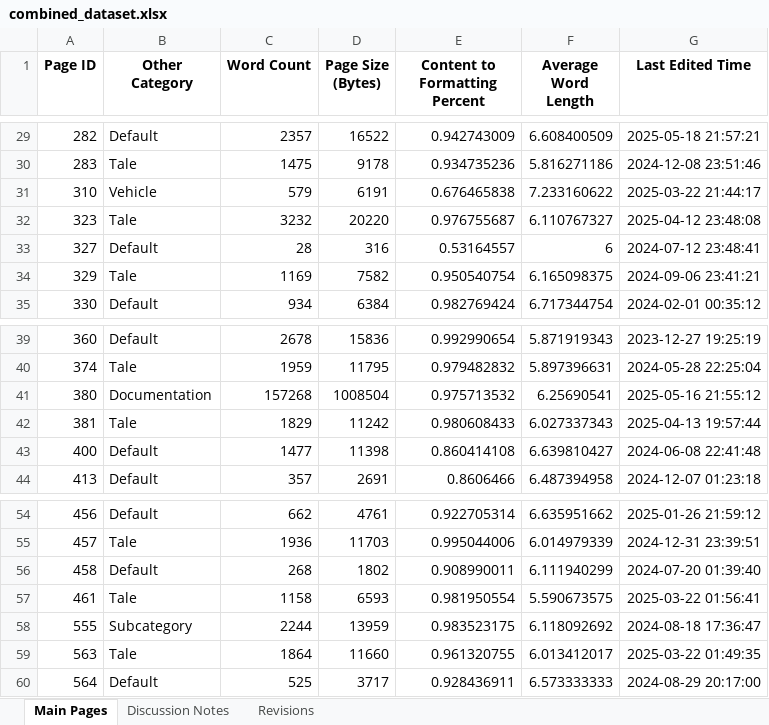
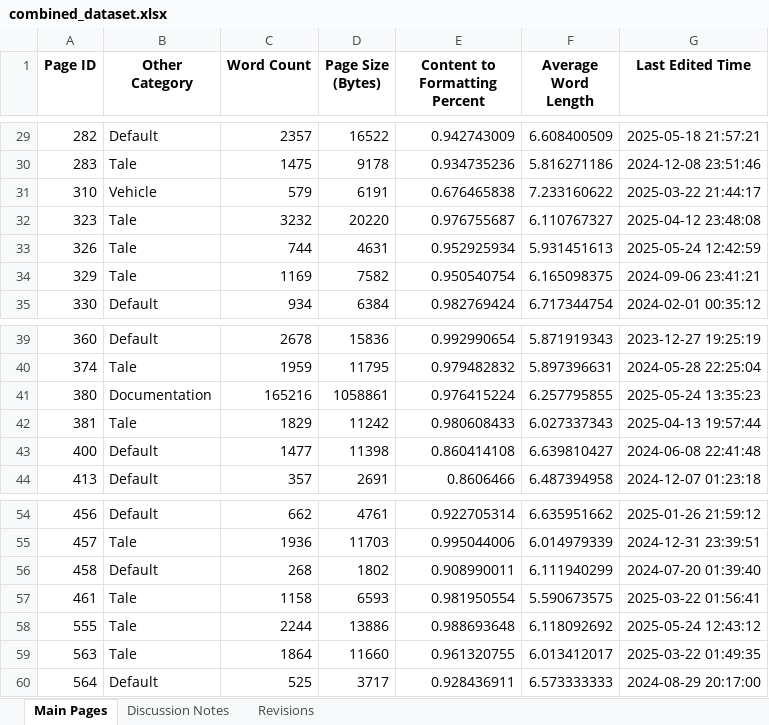
Before and after one commit to JasonWu00/worldbuilding-machine-analysis, an Excel workbook: datasets/combined_dataset.xlsx, sheet Main Pages, drawn as a sheet; only a part is shown, gaps mark what is left out; values as stored, in another font and other column widths than the file's, no borders; removed rows and columns are numbered as before the commit, all else as after; the diff names each change by its address in the sheet, - before the commit and + after, or states it on an @@ line.

```diff
--- a/datasets/combined_dataset.xlsx (sheet Main Pages)
+++ b/datasets/combined_dataset.xlsx (sheet Main Pages)
-row 33: 327 | Default | 28 | 316 | 0.53164557 | 6 | 2024-07-12 23:48:41
+row 33: 326 | Tale | 744 | 4631 | 0.952925934 | 5.931451613 | 2025-05-24 12:42:59
-C41 (Word Count): 157268
+C41 (Word Count): 165216
-D41 (Page Size (Bytes)): 1008504
+D41 (Page Size (Bytes)): 1058861
-E41 (Content to Formatting Percent): 0.975713532
+E41 (Content to Formatting Percent): 0.976415224
-F41 (Average Word Length): 6.25690541
+F41 (Average Word Length): 6.257795855
-G41 (Last Edited Time): 2025-05-16 21:55:12
+G41 (Last Edited Time): 2025-05-24 13:35:23
-B58 (Other Category): Subcategory
+B58 (Other Category): Tale
-D58 (Page Size (Bytes)): 13959
+D58 (Page Size (Bytes)): 13886
-E58 (Content to Formatting Percent): 0.983523175
+E58 (Content to Formatting Percent): 0.988693648
-G58 (Last Edited Time): 2024-08-18 17:36:47
+G58 (Last Edited Time): 2025-05-24 12:43:12
```
Also changed, not shown: sheet Discussion Notes, sheet Revisions, datasets/discussion_notes_df.xlsx, datasets/main_pages_df.xlsx, 4 other files.
